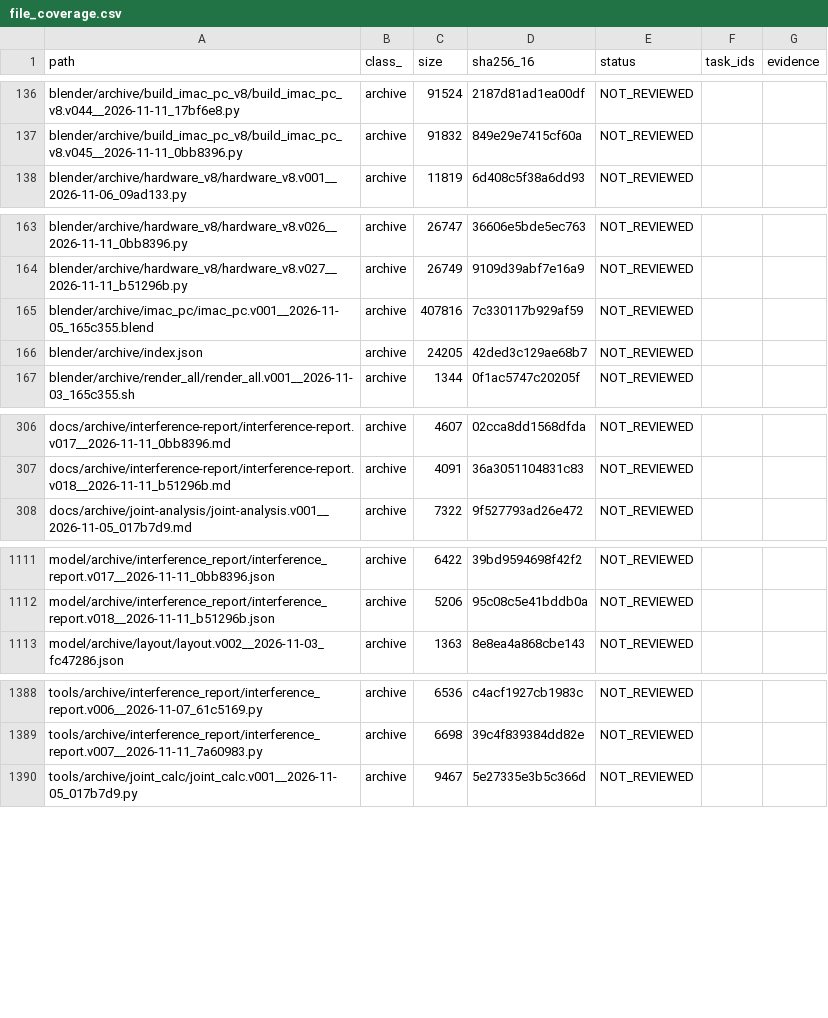
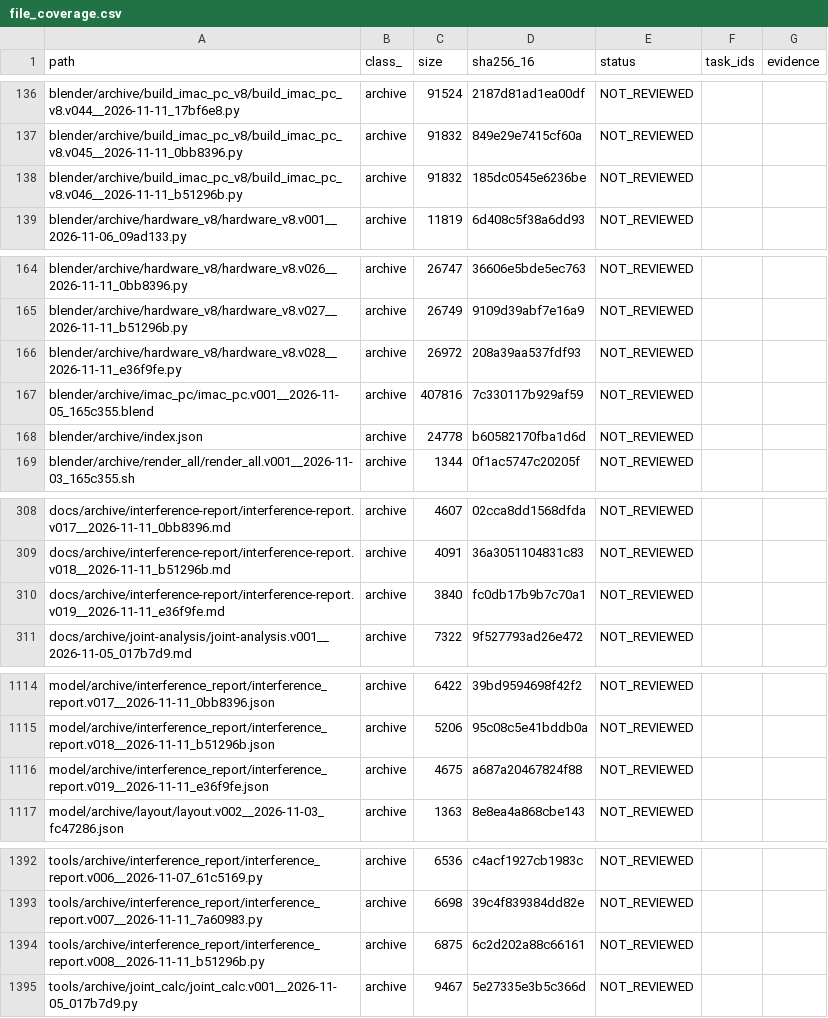
Before and after one commit to mai-ima/imac, a CSV file: audit_control/file_coverage.csv, drawn as a sheet; only a part is shown, gaps mark what is left out; the diff covers the shown part only.

```diff
--- a/audit_control/file_coverage.csv
+++ b/audit_control/file_coverage.csv
@@ -137,2 +137,3 @@ blender/archive/build_imac_pc_v8/build_imac_pc_v8.v044__2026-11-11_17bf6e8.py,ar
 blender/archive/build_imac_pc_v8/build_imac_pc_v8.v045__2026-11-11_0bb8396.py,archive,91832,849e29e7415cf60a,NOT_REVIEWED,,
+blender/archive/build_imac_pc_v8/build_imac_pc_v8.v046__2026-11-11_b51296b.py,archive,91832,185dc0545e6236be,NOT_REVIEWED,,
 blender/archive/hardware_v8/hardware_v8.v001__2026-11-06_09ad133.py,archive,11819,6d408c5f38a6dd93,NOT_REVIEWED,,
@@ -164,4 +165,5 @@ blender/archive/hardware_v8/hardware_v8.v026__2026-11-11_0bb8396.py,archive,2674
 blender/archive/hardware_v8/hardware_v8.v027__2026-11-11_b51296b.py,archive,26749,9109d39abf7e16a9,NOT_REVIEWED,,
+blender/archive/hardware_v8/hardware_v8.v028__2026-11-11_e36f9fe.py,archive,26972,208a39aa537fdf93,NOT_REVIEWED,,
 blender/archive/imac_pc/imac_pc.v001__2026-11-05_165c355.blend,archive,407816,7c330117b929af59,NOT_REVIEWED,,
-blender/archive/index.json,archive,24205,42ded3c129ae68b7,NOT_REVIEWED,,
+blender/archive/index.json,archive,24778,b60582170fba1d6d,NOT_REVIEWED,,
 blender/archive/render_all/render_all.v001__2026-11-03_165c355.sh,archive,1344,0f1ac5747c20205f,NOT_REVIEWED,,
@@ -307,2 +309,3 @@ docs/archive/interference-report/interference-report.v017__2026-11-11_0bb8396.md
 docs/archive/interference-report/interference-report.v018__2026-11-11_b51296b.md,archive,4091,36a3051104831c83,NOT_REVIEWED,,
+docs/archive/interference-report/interference-report.v019__2026-11-11_e36f9fe.md,archive,3840,fc0db17b9b7c70a1,NOT_REVIEWED,,
 docs/archive/joint-analysis/joint-analysis.v001__2026-11-05_017b7d9.md,archive,7322,9f527793ad26e472,NOT_REVIEWED,,
@@ -1112,2 +1115,3 @@ model/archive/interference_report/interference_report.v017__2026-11-11_0bb8396.j
 model/archive/interference_report/interference_report.v018__2026-11-11_b51296b.json,archive,5206,95c08c5e41bddb0a,NOT_REVIEWED,,
+model/archive/interference_report/interference_report.v019__2026-11-11_e36f9fe.json,archive,4675,a687a20467824f88,NOT_REVIEWED,,
 model/archive/layout/layout.v002__2026-11-03_fc47286.json,archive,1363,8e8ea4a868cbe143,NOT_REVIEWED,,
@@ -1389,2 +1393,3 @@ tools/archive/interference_report/interference_report.v006__2026-11-07_61c5169.p
 tools/archive/interference_report/interference_report.v007__2026-11-11_7a60983.py,archive,6698,39c4f839384dd82e,NOT_REVIEWED,,
+tools/archive/interference_report/interference_report.v008__2026-11-11_b51296b.py,archive,6875,6c2d202a88c66161,NOT_REVIEWED,,
 tools/archive/joint_calc/joint_calc.v001__2026-11-05_017b7d9.py,archive,9467,5e27335e3b5c366d,NOT_REVIEWED,,
```
Also changed, not shown: 24 edited cells elsewhere in this file, 18 other files.
